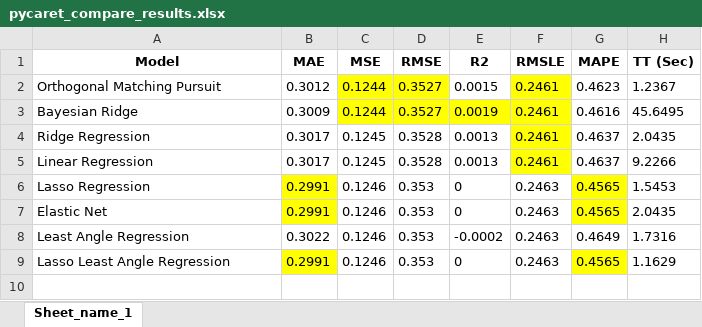
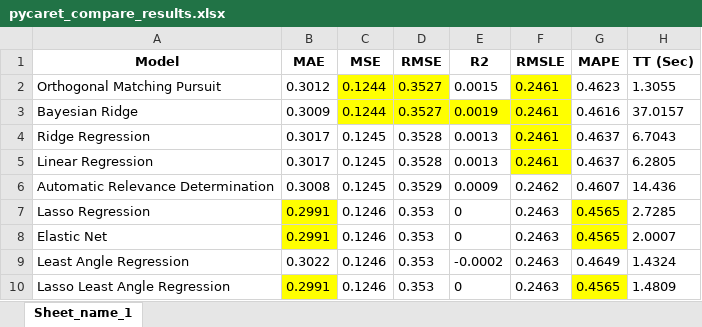
Before and after one commit to nicholasrichers/dissertacao, an Excel workbook: reports/pycaret_compare_results.xlsx, sheet Sheet_name_1, drawn as a sheet; values as stored, in another font and other column widths than the file's, no borders; addresses are those after the commit; the diff names each change by its address in the sheet, - before the commit and + after, or states it on an @@ line.

Commit message:
train_model njobs

```diff
--- a/reports/pycaret_compare_results.xlsx (sheet Sheet_name_1)
+++ b/reports/pycaret_compare_results.xlsx (sheet Sheet_name_1)
-H2 (TT (Sec)): 1.2367
+H2 (TT (Sec)): 1.3055
-H3 (TT (Sec)): 45.6495
+H3 (TT (Sec)): 37.0157
-H4 (TT (Sec)): 2.0435
+H4 (TT (Sec)): 6.7043
-H5 (TT (Sec)): 9.2266
+H5 (TT (Sec)): 6.2805
+row 6: Automatic Relevance Determination | 0.3008 | 0.1245 | 0.3529 | 0.0009 | 0.2462 | 0.4607 | 14.436
-H7 (TT (Sec)): 1.5453
+H7 (TT (Sec)): 2.7285
-H8 (TT (Sec)): 2.0435
+H8 (TT (Sec)): 2.0007
-H9 (TT (Sec)): 1.7316
+H9 (TT (Sec)): 1.4324
-H10 (TT (Sec)): 1.1629
+H10 (TT (Sec)): 1.4809
```
Also changed, not shown: 21 other files.
